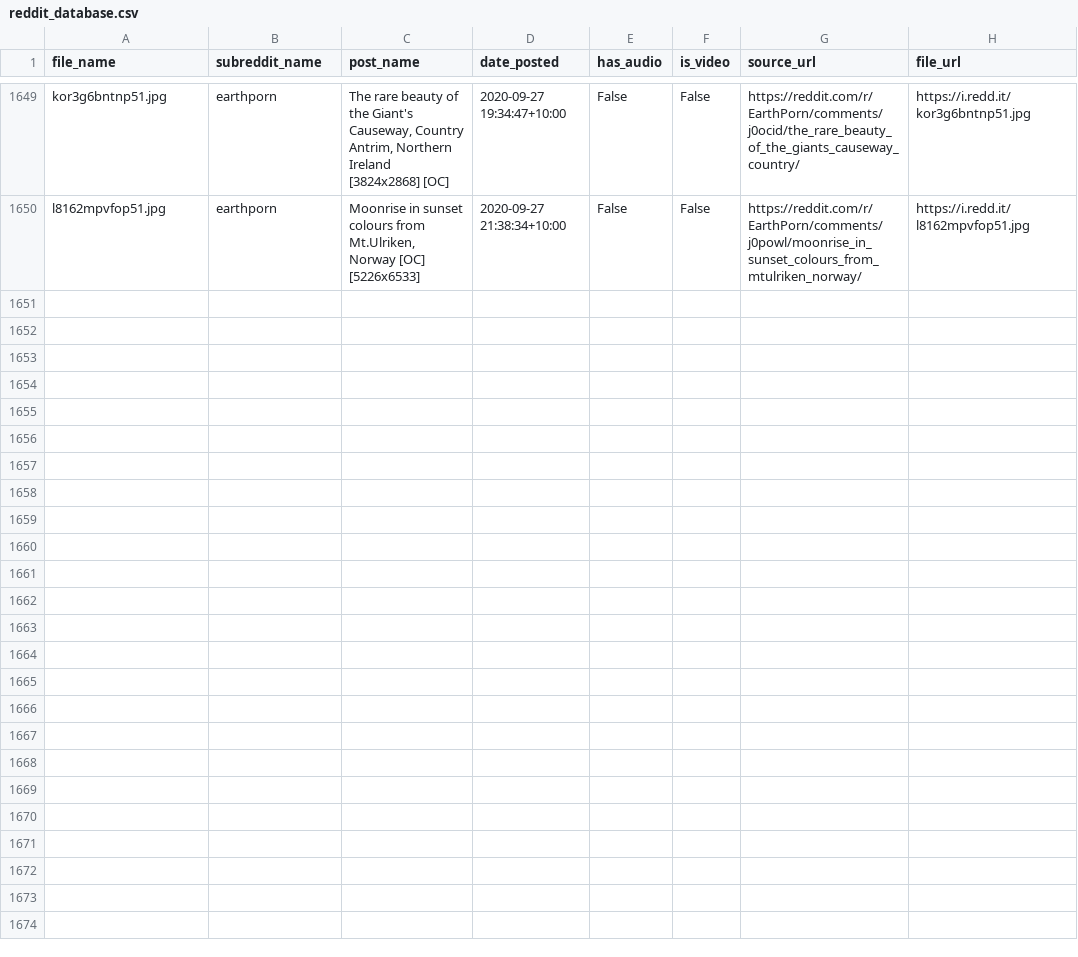
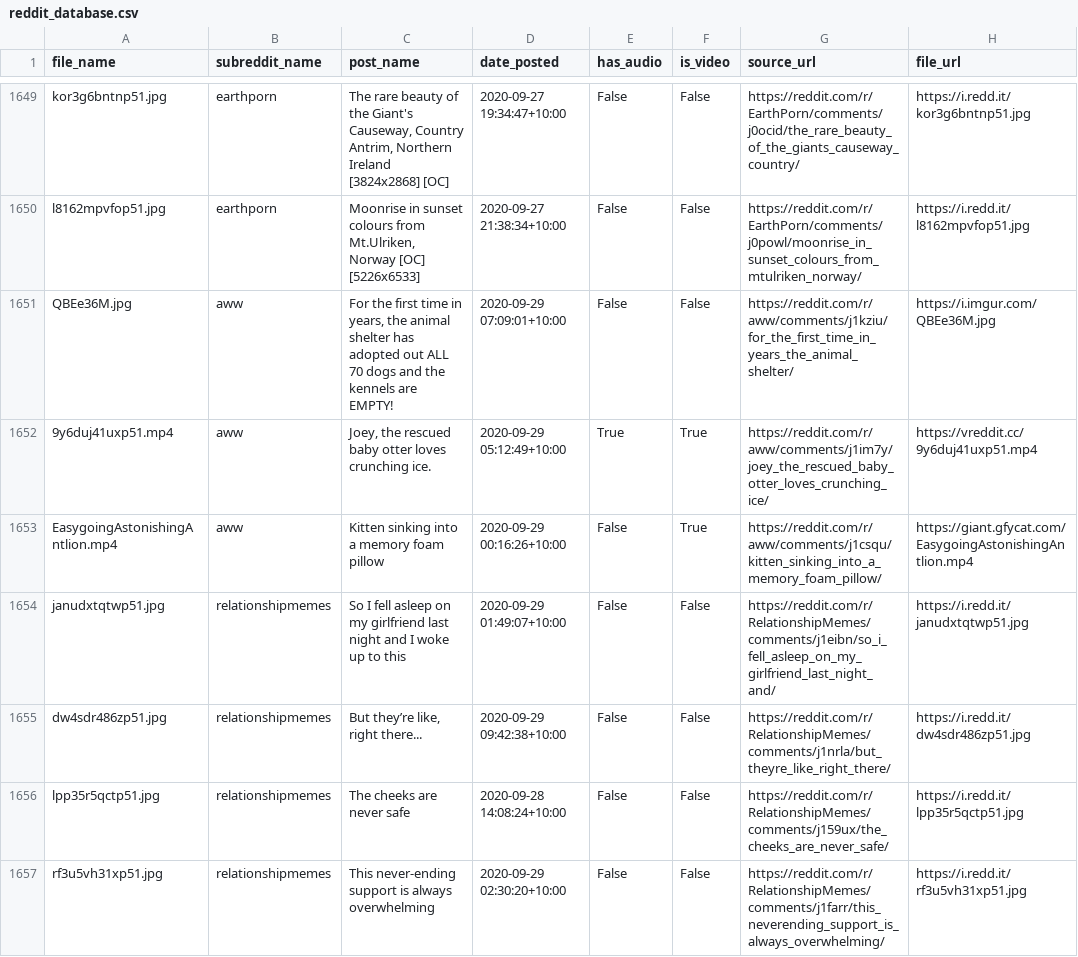
Before and after one commit to atindersanghera/atindersanghera.github.io, a CSV file: assets/images/scrape_file_collection/reddit_database.csv, drawn as a sheet; only a part is shown, gaps mark what is left out; the diff covers the shown part only; the diff names each change by its address in the sheet, - before the commit and + after, or states it on an @@ line.

Commit message:
maps and image update:  Tue 29/09 - 12:00

```diff
--- a/assets/images/scrape_file_collection/reddit_database.csv
+++ b/assets/images/scrape_file_collection/reddit_database.csv
+row 1651: QBEe36M.jpg | aww | For the first time in years, the animal shelter has adopted out ALL 70 dogs and the kennels are EMPTY! | 2020-09-29 07:09:01+10:00 | False | False | https://reddit.com/r/aww/comments/j1kziu/for_the_first_time_in_years_the_animal_shelter/ | https://i.imgur.com/QBEe36M.jpg
+row 1652: 9y6duj41uxp51.mp4 | aww | Joey, the rescued baby otter loves crunching ice. | 2020-09-29 05:12:49+10:00 | True | True | https://reddit.com/r/aww/comments/j1im7y/joey_the_rescued_baby_otter_loves_crunching_ice/ | https://vreddit.cc/9y6duj41uxp51.mp4
+row 1653: EasygoingAstonishingAntlion.mp4 | aww | Kitten sinking into a memory foam pillow | 2020-09-29 00:16:26+10:00 | False | True | https://reddit.com/r/aww/comments/j1csqu/kitten_sinking_into_a_memory_foam_pillow/ | https://giant.gfycat.com/EasygoingAstonishingAntlion.mp4
+row 1654: janudxtqtwp51.jpg | relationshipmemes | So I fell asleep on my girlfriend last night and I woke up to this | 2020-09-29 01:49:07+10:00 | False | False | https://reddit.com/r/RelationshipMemes/comments/j1eibn/so_i_fell_asleep_on_my_girlfriend_last_night_and/ | https://i.redd.it/janudxtqtwp51.jpg
+row 1655: dw4sdr486zp51.jpg | relationshipmemes | But they’re like, right there... | 2020-09-29 09:42:38+10:00 | False | False | https://reddit.com/r/RelationshipMemes/comments/j1nrla/but_theyre_like_right_there/ | https://i.redd.it/dw4sdr486zp51.jpg
+row 1656: lpp35r5qctp51.jpg | relationshipmemes | The cheeks are never safe | 2020-09-28 14:08:24+10:00 | False | False | https://reddit.com/r/RelationshipMemes/comments/j159ux/the_cheeks_are_never_safe/ | https://i.redd.it/lpp35r5qctp51.jpg
+row 1657: rf3u5vh31xp51.jpg | relationshipmemes | This never-ending support is always overwhelming | 2020-09-29 02:30:20+10:00 | False | False | https://reddit.com/r/RelationshipMemes/comments/j1farr/this_neverending_support_is_always_overwhelming/ | https://i.redd.it/rf3u5vh31xp51.jpg
```
Also changed, not shown: 6 added rows elsewhere in this file, 8 other files.
